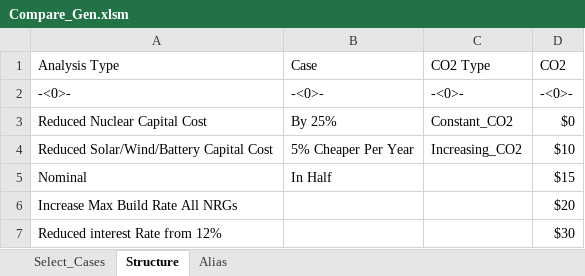
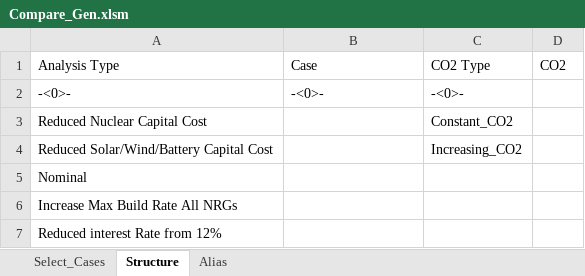
Before and after one commit to renaldinE/Optimize, an Excel workbook: Macro/Compare_Gen.xlsm, sheet Structure, drawn as a sheet; values as stored, in another font and other column widths than the file's, no borders; the diff names each change by its address in the sheet, - before the commit and + after, or states it on an @@ line.

```diff
--- a/Macro/Compare_Gen.xlsm (sheet Structure)
+++ b/Macro/Compare_Gen.xlsm (sheet Structure)
-D2: -<0>-
+D2: (empty)
-B3: By 25%
+B3: (empty)
-D3: $0
+D3: (empty)
-B4: 5% Cheaper Per Year
+B4: (empty)
-D4: $10
+D4: (empty)
-B5: In Half
+B5: (empty)
-D5: $15
+D5: (empty)
-D6: $20
+D6: (empty)
-D7: $30
+D7: (empty)
```
Also changed, not shown: sheet Select_Cases.
